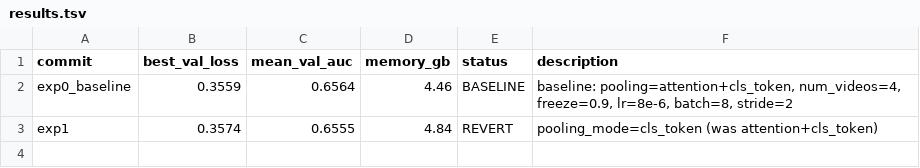
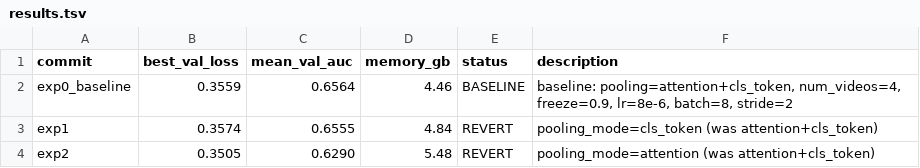
Before and after one commit to HeartWise-AI/DeepCORO_CLIP, a TSV file: autoresearch_deeprv/results.tsv, drawn as a sheet.

```diff
--- a/autoresearch_deeprv/results.tsv
+++ b/autoresearch_deeprv/results.tsv
@@ -3 +3,2 @@ exp0_baseline	0.3559	0.6564	4.46	BASELINE	baseline: pooling=attention+cls_token,
 exp1	0.3574	0.6555	4.84	REVERT	pooling_mode=cls_token (was attention+cls_token)
+exp2	0.3505	0.6290	5.48	REVERT	pooling_mode=attention (was attention+cls_token)
```
Also changed, not shown: 1 other file.
